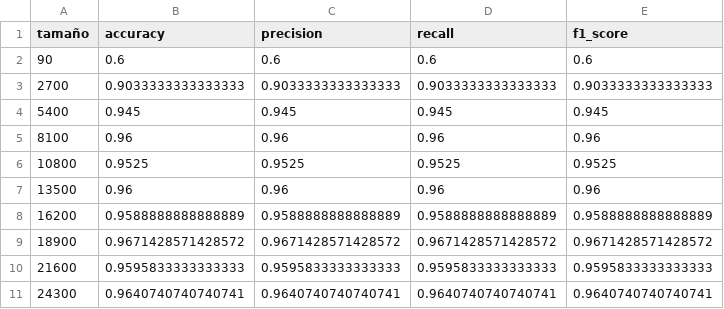
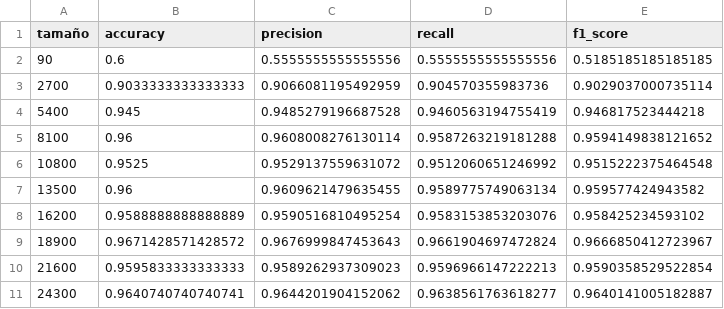
Before and after one commit to davidvenegasr/MetNum, a CSV file: tp2/notebooks/Exp4/Exp4.2/metrics_exp4_kNN.csv, drawn as a sheet; only a part is shown; the diff covers the shown part only.

```diff
--- a/tp2/notebooks/Exp4/Exp4.2/metrics_exp4_kNN.csv
+++ b/tp2/notebooks/Exp4/Exp4.2/metrics_exp4_kNN.csv
@@ -1,11 +1,11 @@
 tamaño,accuracy,precision,recall,f1_score
-90,0.6,0.6,0.6,0.6
-2700,0.9033333333333333,0.9033333333333333,0.9033333333333333,0.9033333333333333
-5400,0.945,0.945,0.945,0.945
-8100,0.96,0.96,0.96,0.96
-10800,0.9525,0.9525,0.9525,0.9525
-13500,0.96,0.96,0.96,0.96
-16200,0.9588888888888889,0.9588888888888889,0.9588888888888889,0.9588888888888889
-18900,0.9671428571428572,0.9671428571428572,0.9671428571428572,0.9671428571428572
-21600,0.9595833333333333,0.9595833333333333,0.9595833333333333,0.9595833333333333
-24300,0.9640740740740741,0.9640740740740741,0.9640740740740741,0.9640740740740741
+90,0.6,0.5555555555555556,0.5555555555555556,0.5185185185185185
+2700,0.9033333333333333,0.9066081195492959,0.904570355983736,0.9029037000735114
+5400,0.945,0.9485279196687528,0.9460563194755419,0.946817523444218
+8100,0.96,0.9608008276130114,0.9587263219181288,0.9594149838121652
+10800,0.9525,0.9529137559631072,0.9512060651246992,0.9515222375464548
+13500,0.96,0.9609621479635455,0.9589775749063134,0.959577424943582
+16200,0.9588888888888889,0.9590516810495254,0.9583153853203076,0.958425234593102
+18900,0.9671428571428572,0.9676999847453643,0.9661904697472824,0.9666850412723967
+21600,0.9595833333333333,0.9589262937309023,0.9596966147222213,0.9590358529522854
+24300,0.9640740740740741,0.9644201904152062,0.9638561763618277,0.9640141005182887
```
Also changed, not shown: 15 edited cells elsewhere in this file, tp2/notebooks/Exp4/Exp4.1/resultado_exp4_kNN-PCA.csv, tp2/notebooks/Exp4/Exp4.1/resultado_exp4_kNN.csv, 10 other files.
